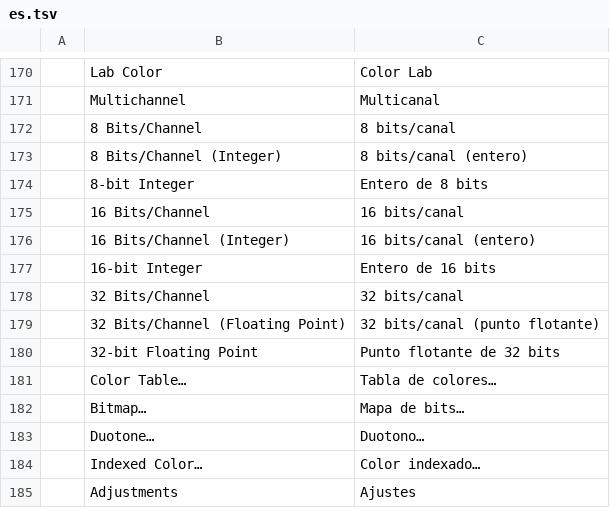
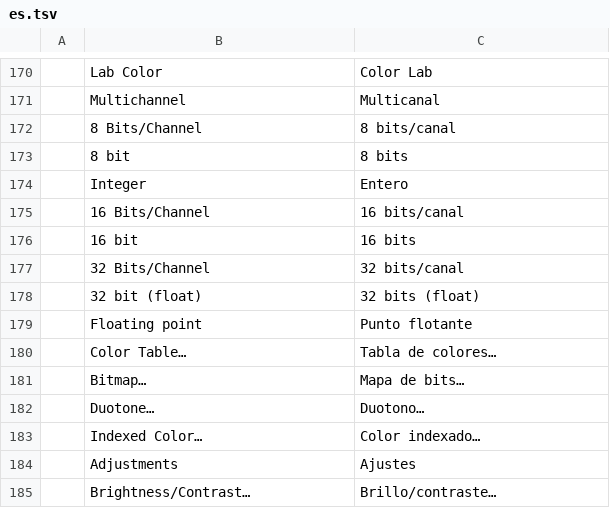
Before and after one commit to nigelhoar/Photoshop, a TSV file: crates/ui-egui/src/i18n/es.tsv, drawn as a sheet; only a part is shown, gaps mark what is left out; the shorter side is filled out with more unchanged rows.

```diff
--- a/crates/ui-egui/src/i18n/es.tsv
+++ b/crates/ui-egui/src/i18n/es.tsv
@@ -172,10 +172,9 @@
 	8 Bits/Channel	8 bits/canal
-	8 Bits/Channel (Integer)	8 bits/canal (entero)
-	8-bit Integer	Entero de 8 bits
+	8 bit	8 bits
+	Integer	Entero
 	16 Bits/Channel	16 bits/canal
-	16 Bits/Channel (Integer)	16 bits/canal (entero)
-	16-bit Integer	Entero de 16 bits
+	16 bit	16 bits
 	32 Bits/Channel	32 bits/canal
-	32 Bits/Channel (Floating Point)	32 bits/canal (punto flotante)
-	32-bit Floating Point	Punto flotante de 32 bits
+	32 bit (float)	32 bits (float)
+	Floating point	Punto flotante
 	Color Table…	Tabla de colores…
```
Also changed, not shown: crates/ui-egui/src/i18n/cs.tsv, crates/ui-egui/src/i18n/ja.tsv, 10 other files.
